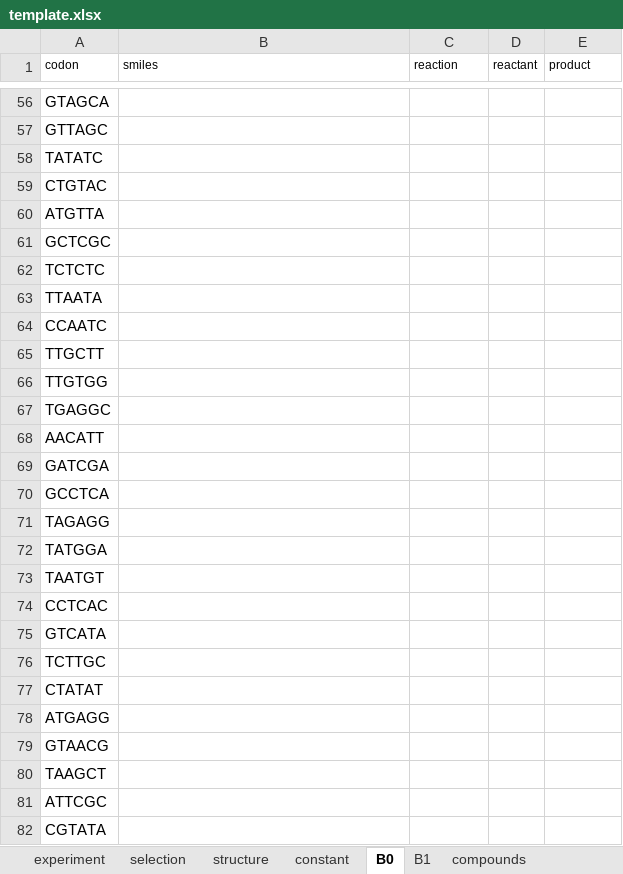
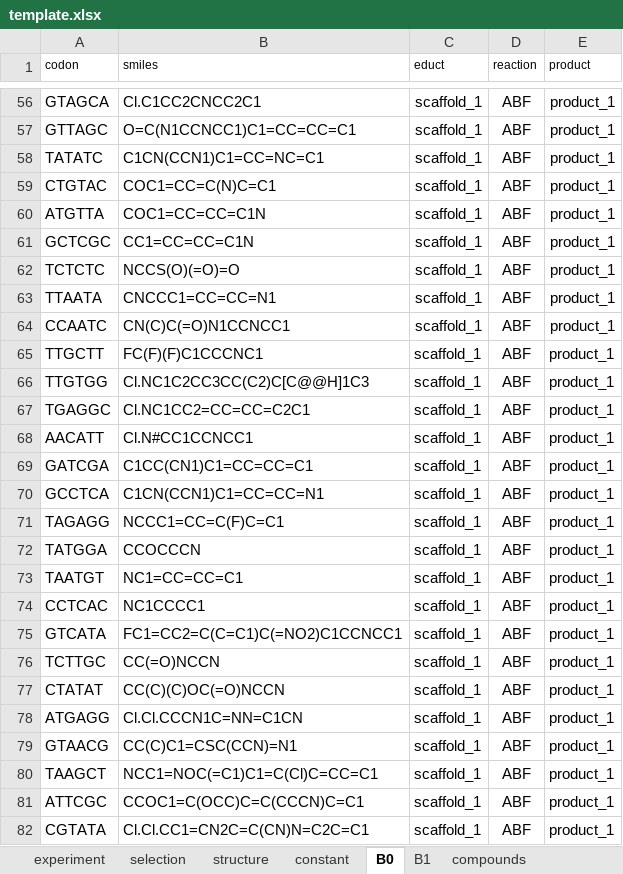
Before and after one commit to DELTechnology/delt-hit, an Excel workbook: proof-of-concept-libraries/template.xlsx, sheet B0, drawn as a sheet; only a part is shown, gaps mark what is left out; values as stored, in another font and other column widths than the file's, no borders; the diff covers the shown part only; the diff names each change by its address in the sheet, - before the commit and + after, or states it on an @@ line.

```diff
--- a/proof-of-concept-libraries/template.xlsx (sheet B0)
+++ b/proof-of-concept-libraries/template.xlsx (sheet B0)
-C1: reaction
+C1: educt
-D1: reactant
+D1: reaction
-B56 (smiles): (empty)
+B56 (smiles): Cl.C1CC2CNCC2C1
-C56:C82 (educt): (empty)
+C56:C82 (educt): scaffold_1
-D56:D82 (reaction): (empty)
+D56:D82 (reaction): ABF
-E56:E82 (product): (empty)
+E56:E82 (product): product_1
-B57 (smiles): (empty)
+B57 (smiles): O=C(N1CCNCC1)C1=CC=CC=C1
-B58 (smiles): (empty)
+B58 (smiles): C1CN(CCN1)C1=CC=NC=C1
-B59 (smiles): (empty)
+B59 (smiles): COC1=CC=C(N)C=C1
-B60 (smiles): (empty)
+B60 (smiles): COC1=CC=CC=C1N
-B61 (smiles): (empty)
+B61 (smiles): CC1=CC=CC=C1N
-B62 (smiles): (empty)
+B62 (smiles): NCCS(O)(=O)=O
-B63 (smiles): (empty)
+B63 (smiles): CNCCC1=CC=CC=N1
-B64 (smiles): (empty)
+B64 (smiles): CN(C)C(=O)N1CCNCC1
-B65 (smiles): (empty)
+B65 (smiles): FC(F)(F)C1CCCNC1
-B66 (smiles): (empty)
+B66 (smiles): Cl.NC1C2CC3CC(C2)C[C@@H]1C3
-B67 (smiles): (empty)
+B67 (smiles): Cl.NC1CC2=CC=CC=C2C1
-B68 (smiles): (empty)
+B68 (smiles): Cl.N#CC1CCNCC1
-B69 (smiles): (empty)
+B69 (smiles): C1CC(CN1)C1=CC=CC=C1
-B70 (smiles): (empty)
+B70 (smiles): C1CN(CCN1)C1=CC=CC=N1
-B71 (smiles): (empty)
+B71 (smiles): NCCC1=CC=C(F)C=C1
-B72 (smiles): (empty)
+B72 (smiles): CCOCCCN
-B73 (smiles): (empty)
+B73 (smiles): NC1=CC=CC=C1
-B74 (smiles): (empty)
+B74 (smiles): NC1CCCC1
-B75 (smiles): (empty)
+B75 (smiles): FC1=CC2=C(C=C1)C(=NO2)C1CCNCC1
-B76 (smiles): (empty)
+B76 (smiles): CC(=O)NCCN
-B77 (smiles): (empty)
+B77 (smiles): CC(C)(C)OC(=O)NCCN
-B78 (smiles): (empty)
+B78 (smiles): Cl.Cl.CCCN1C=NN=C1CN
-B79 (smiles): (empty)
+B79 (smiles): CC(C)C1=CSC(CCN)=N1
-B80 (smiles): (empty)
+B80 (smiles): NCC1=NOC(=C1)C1=C(Cl)C=CC=C1
-B81 (smiles): (empty)
+B81 (smiles): CCOC1=C(OCC)C=C(CCCN)C=C1
-B82 (smiles): (empty)
+B82 (smiles): Cl.Cl.CC1=CN2C=C(CN)N=C2C=C1
```
Also changed, not shown: 1092 edited cells elsewhere in this sheet, sheet B1, sheet reaction_graph, sheet reactions, sheet compounds, 18 other files.
